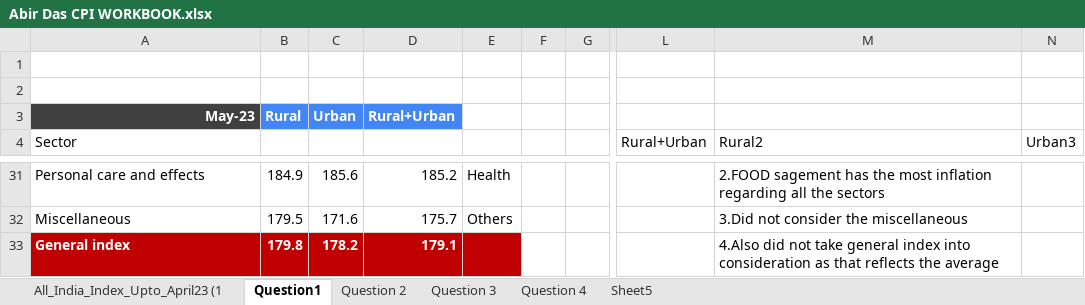
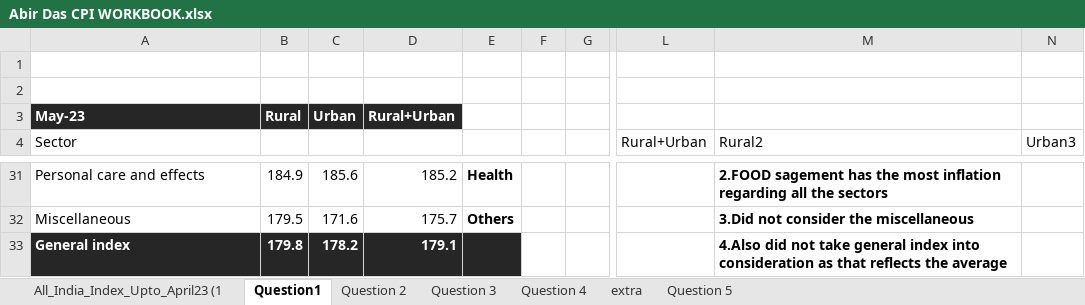
Before and after one commit to Abirdas-12/Indian-CPI-inflation-by-Excel, an Excel workbook: Abir Das CPI WORKBOOK.xlsx, sheet Question1, drawn as a sheet; only a part is shown, gaps mark what is left out; values as stored, in another font and other column widths than the file's, no borders; charts and pictures and table styles not drawn; the diff covers the shown part only; the diff names each change by its address in the sheet, - before the commit and + after, or states it on an @@ line.

```diff
--- a/Abir Das CPI WORKBOOK.xlsx (sheet Question1)
+++ b/Abir Das CPI WORKBOOK.xlsx (sheet Question1)
-sheet tab: Sheet5
+sheet tab: Question 5
+sheet tab: extra
@@ A3 fill: #404040 → #262626, alignment: right → left @@
-B3:D3 fill: #4285F4
+B3:D3 fill: #262626
-E31:E32 bold: off
+E31:E32 bold: on
-M31:M33 bold: off
+M31:M33 bold: on
-A33:E33 fill: #C00000
+A33:E33 fill: #262626
```
Also changed, not shown: cell formats elsewhere in this sheet, sheet All_India_Index_Upto_April23 (1, sheet Question 5, sheet Question 4, sheet Question 2, sheet Question 3, hidden cells, charts or pictures.
